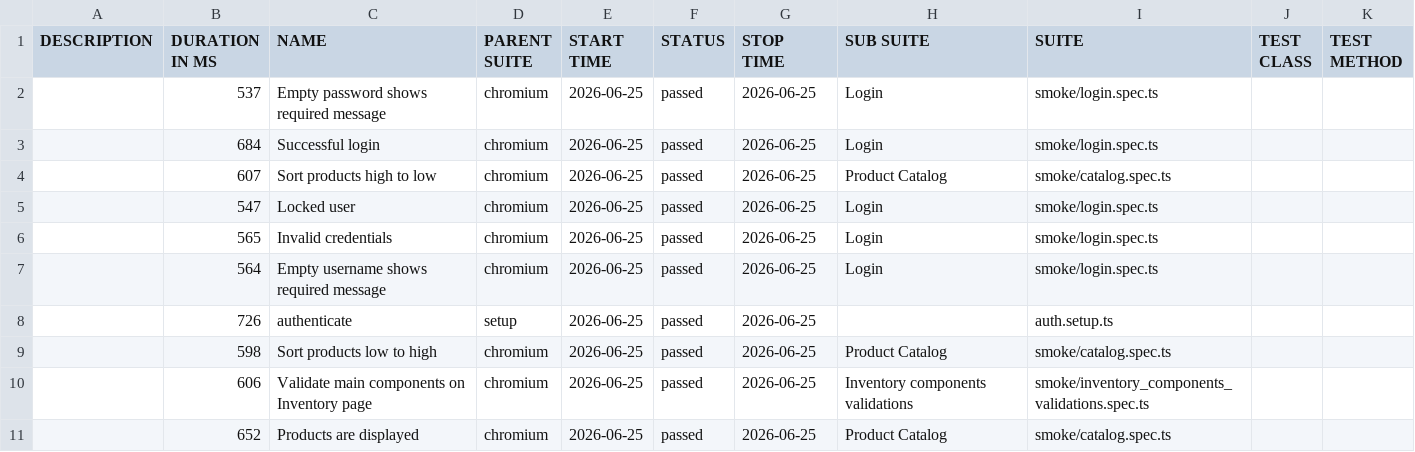
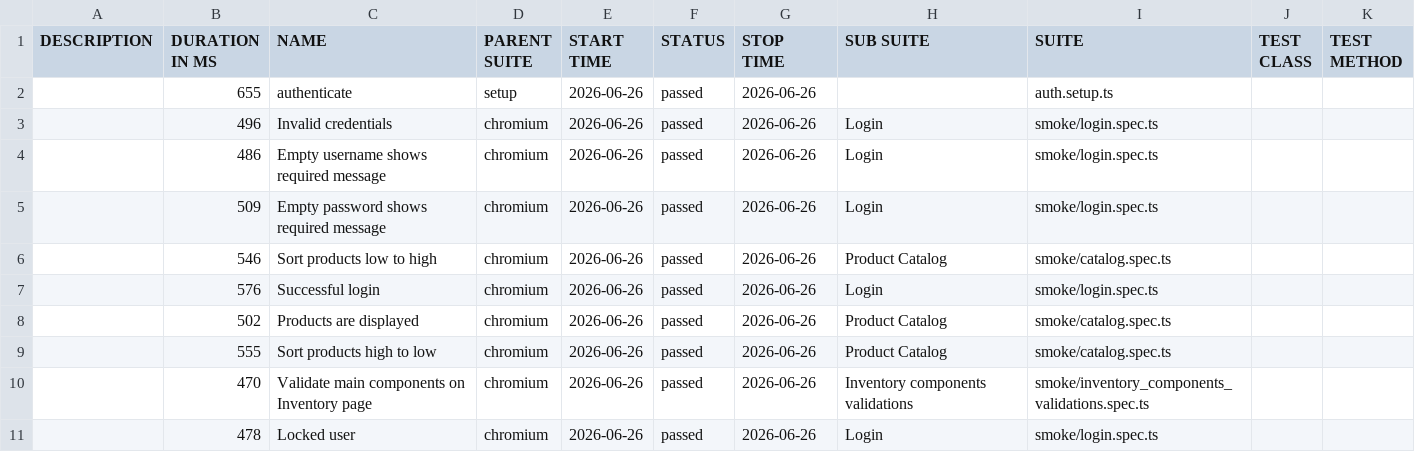
Before and after one commit to dtoseva/test-automation-framework, a CSV file: data/suites.csv, drawn as a sheet.

```diff
--- a/data/suites.csv
+++ b/data/suites.csv
@@ -1,11 +1,11 @@
 "DESCRIPTION","DURATION IN MS","NAME","PARENT SUITE","START TIME","STATUS","STOP TIME","SUB SUITE","SUITE","TEST CLASS","TEST METHOD"
-"","537","Empty password shows required message","chromium","2026-06-25","passed","2026-06-25","Login","smoke/login.spec.ts","",""
-"","684","Successful login","chromium","2026-06-25","passed","2026-06-25","Login","smoke/login.spec.ts","",""
-"","607","Sort products high to low","chromium","2026-06-25","passed","2026-06-25","Product Catalog","smoke/catalog.spec.ts","",""
-"","547","Locked user","chromium","2026-06-25","passed","2026-06-25","Login","smoke/login.spec.ts","",""
-"","565","Invalid credentials","chromium","2026-06-25","passed","2026-06-25","Login","smoke/login.spec.ts","",""
-"","564","Empty username shows required message","chromium","2026-06-25","passed","2026-06-25","Login","smoke/login.spec.ts","",""
-"","726","authenticate","setup","2026-06-25","passed","2026-06-25","","auth.setup.ts","",""
-"","598","Sort products low to high","chromium","2026-06-25","passed","2026-06-25","Product Catalog","smoke/catalog.spec.ts","",""
-"","606","Validate main components on Inventory page","chromium","2026-06-25","passed","2026-06-25","Inventory components validations","smoke/inventory_components_validations.spec.ts","",""
-"","652","Products are displayed","chromium","2026-06-25","passed","2026-06-25","Product Catalog","smoke/catalog.spec.ts","",""
+"","655","authenticate","setup","2026-06-26","passed","2026-06-26","","auth.setup.ts","",""
+"","496","Invalid credentials","chromium","2026-06-26","passed","2026-06-26","Login","smoke/login.spec.ts","",""
+"","486","Empty username shows required message","chromium","2026-06-26","passed","2026-06-26","Login","smoke/login.spec.ts","",""
+"","509","Empty password shows required message","chromium","2026-06-26","passed","2026-06-26","Login","smoke/login.spec.ts","",""
+"","546","Sort products low to high","chromium","2026-06-26","passed","2026-06-26","Product Catalog","smoke/catalog.spec.ts","",""
+"","576","Successful login","chromium","2026-06-26","passed","2026-06-26","Login","smoke/login.spec.ts","",""
+"","502","Products are displayed","chromium","2026-06-26","passed","2026-06-26","Product Catalog","smoke/catalog.spec.ts","",""
+"","555","Sort products high to low","chromium","2026-06-26","passed","2026-06-26","Product Catalog","smoke/catalog.spec.ts","",""
+"","470","Validate main components on Inventory page","chromium","2026-06-26","passed","2026-06-26","Inventory components validations","smoke/inventory_components_validations.spec.ts","",""
+"","478","Locked user","chromium","2026-06-26","passed","2026-06-26","Login","smoke/login.spec.ts","",""
```
Also changed, not shown: 40 other files.
